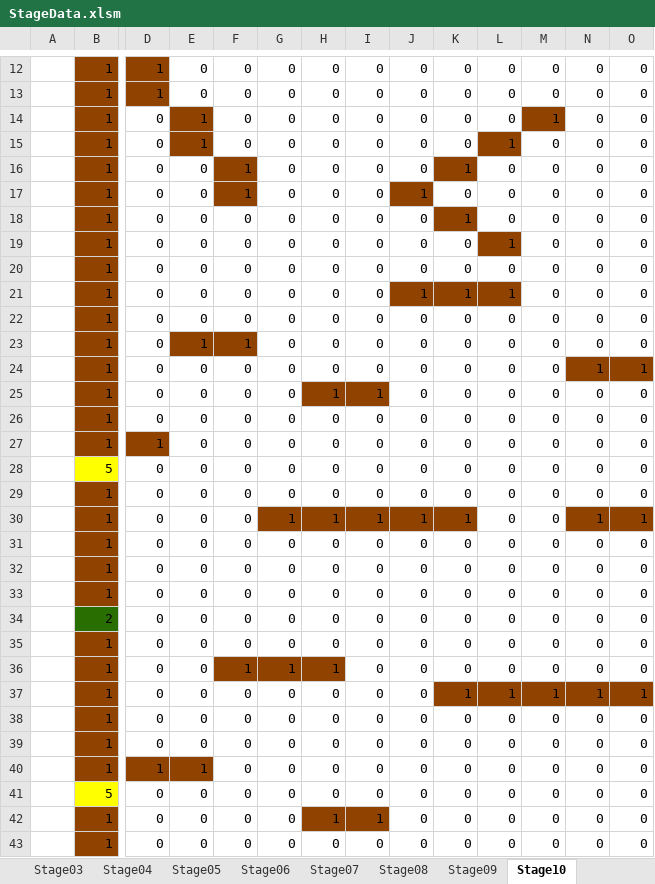
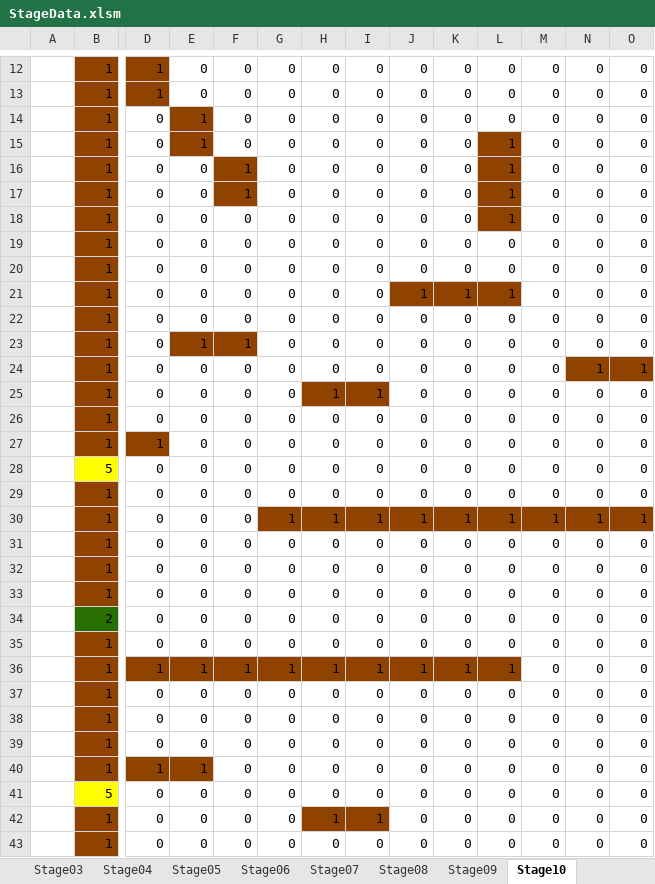
Before and after one commit to Shimasaki-littlebit/November2024, an Excel workbook: November2024/Assets/StreamingAssets/StageData.xlsm, sheet Stage10, drawn as a sheet; only a part is shown, gaps mark what is left out; values as stored, in another font and other column widths than the file's, no borders; charts and pictures not drawn; removed rows and columns are numbered as before the commit, all else as after; rows hold the shown columns only; the diff covers the shown part only; the diff names each change by its address in the sheet, - before the commit and + after, or states it on an @@ line.

```diff
--- a/November2024/Assets/StreamingAssets/StageData.xlsm (sheet Stage10)
+++ b/November2024/Assets/StreamingAssets/StageData.xlsm (sheet Stage10)
-M14: 1
+M14: 0
-M14 fill: #904200
+M14 fill: none
-K16: 1
+K16: 0
-K16 fill: #904200
+K16 fill: none
-L16:L17: 0
+L16:L17: 1
-L16:L17 fill: none
+L16:L17 fill: #904200
-J17: 1
+J17: 0
-J17 fill: #904200
+J17 fill: none
-row 18:  | 1 | 0 | 0 | 0 | 0 | 0 | 0 | 0 | 1 | 0 | 0 | 0 | 0
+row 19:  | 1 | 0 | 0 | 0 | 0 | 0 | 0 | 0 | 0 | 0 | 0 | 0 | 0
-L30: 0
+L30: 1
-L30:M30 fill: none
+L30:M30 fill: #904200
-M30: 0
+M30: 1
+row 36:  | 1 | 1 | 1 | 1 | 1 | 1 | 1 | 1 | 1 | 1 | 0 | 0 | 0
-F37: 1
+F37: 0
-F37:H37 fill: #904200
+F37:H37 fill: none
-G37: 1
+G37: 0
-H37: 1
+H37: 0
-row 37:  | 1 | 0 | 0 | 0 | 0 | 0 | 0 | 0 | 1 | 1 | 1 | 1 | 1
```
Also changed, not shown: 12 edited cells and cell formats elsewhere in this sheet, sheet Stage04, sheet Stage09, sheet Stage08, sheet Stage07, 7 other files.
